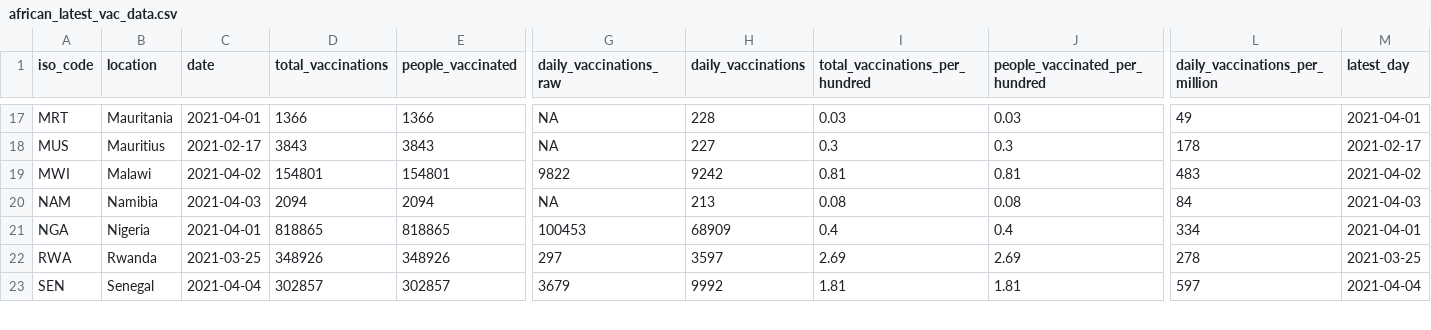
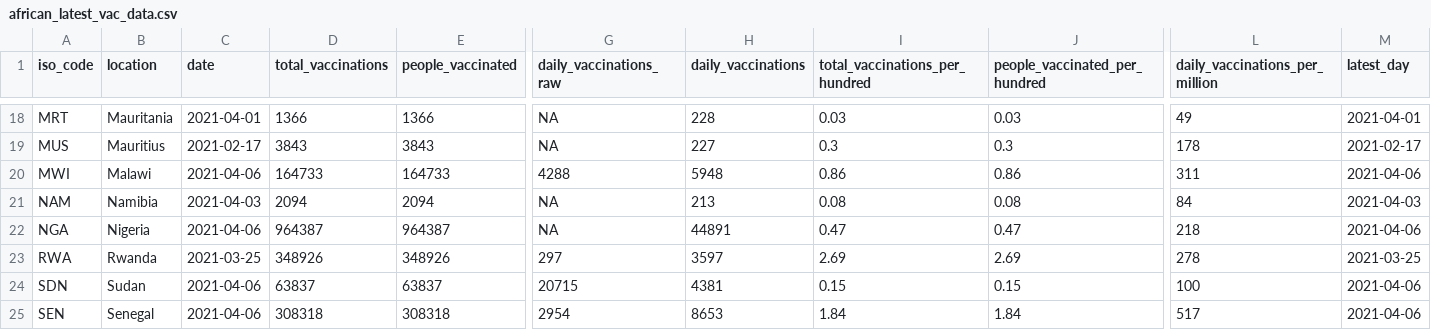
Before and after one commit to FinancialMarkets/vac_data, a CSV file: african_latest_vac_data.csv, drawn as a sheet; only a part is shown, gaps mark what is left out; addresses are those after the commit; rows hold the shown columns only; the diff covers the shown part only; the diff names each change by its address in the sheet, - before the commit and + after, or states it on an @@ line.

```diff
--- a/african_latest_vac_data.csv
+++ b/african_latest_vac_data.csv
-C20 (date): 2021-04-02
+C20 (date): 2021-04-06
-D20 (total_vaccinations): 154801
+D20 (total_vaccinations): 164733
-E20 (people_vaccinated): 154801
+E20 (people_vaccinated): 164733
-G20 (daily_vaccinations_raw): 9822
+G20 (daily_vaccinations_raw): 4288
-H20 (daily_vaccinations): 9242
+H20 (daily_vaccinations): 5948
-I20 (total_vaccinations_per_hundred): 0.81
+I20 (total_vaccinations_per_hundred): 0.86
-J20 (people_vaccinated_per_hundred): 0.81
+J20 (people_vaccinated_per_hundred): 0.86
-L20 (daily_vaccinations_per_million): 483
+L20 (daily_vaccinations_per_million): 311
-M20 (latest_day): 2021-04-02
+M20 (latest_day): 2021-04-06
-C22 (date): 2021-04-01
+C22 (date): 2021-04-06
-D22 (total_vaccinations): 818865
+D22 (total_vaccinations): 964387
-E22 (people_vaccinated): 818865
+E22 (people_vaccinated): 964387
-G22 (daily_vaccinations_raw): 100453
+G22 (daily_vaccinations_raw): NA
-H22 (daily_vaccinations): 68909
+H22 (daily_vaccinations): 44891
-I22 (total_vaccinations_per_hundred): 0.4
+I22 (total_vaccinations_per_hundred): 0.47
-J22 (people_vaccinated_per_hundred): 0.4
+J22 (people_vaccinated_per_hundred): 0.47
-L22 (daily_vaccinations_per_million): 334
+L22 (daily_vaccinations_per_million): 218
-M22 (latest_day): 2021-04-01
+M22 (latest_day): 2021-04-06
+row 24: SDN | Sudan | 2021-04-06 | 63837 | 63837 | 20715 | 4381 | 0.15 | 0.15 | 100 | 2021-04-06
-C25 (date): 2021-04-04
+C25 (date): 2021-04-06
-D25 (total_vaccinations): 302857
+D25 (total_vaccinations): 308318
-E25 (people_vaccinated): 302857
+E25 (people_vaccinated): 308318
-G25 (daily_vaccinations_raw): 3679
+G25 (daily_vaccinations_raw): 2954
-H25 (daily_vaccinations): 9992
+H25 (daily_vaccinations): 8653
-I25 (total_vaccinations_per_hundred): 1.81
+I25 (total_vaccinations_per_hundred): 1.84
-J25 (people_vaccinated_per_hundred): 1.81
+J25 (people_vaccinated_per_hundred): 1.84
-L25 (daily_vaccinations_per_million): 597
+L25 (daily_vaccinations_per_million): 517
-M25 (latest_day): 2021-04-04
+M25 (latest_day): 2021-04-06
```
Also changed, not shown: 1 added row and 107 edited cells elsewhere in this file, 1 other file.
